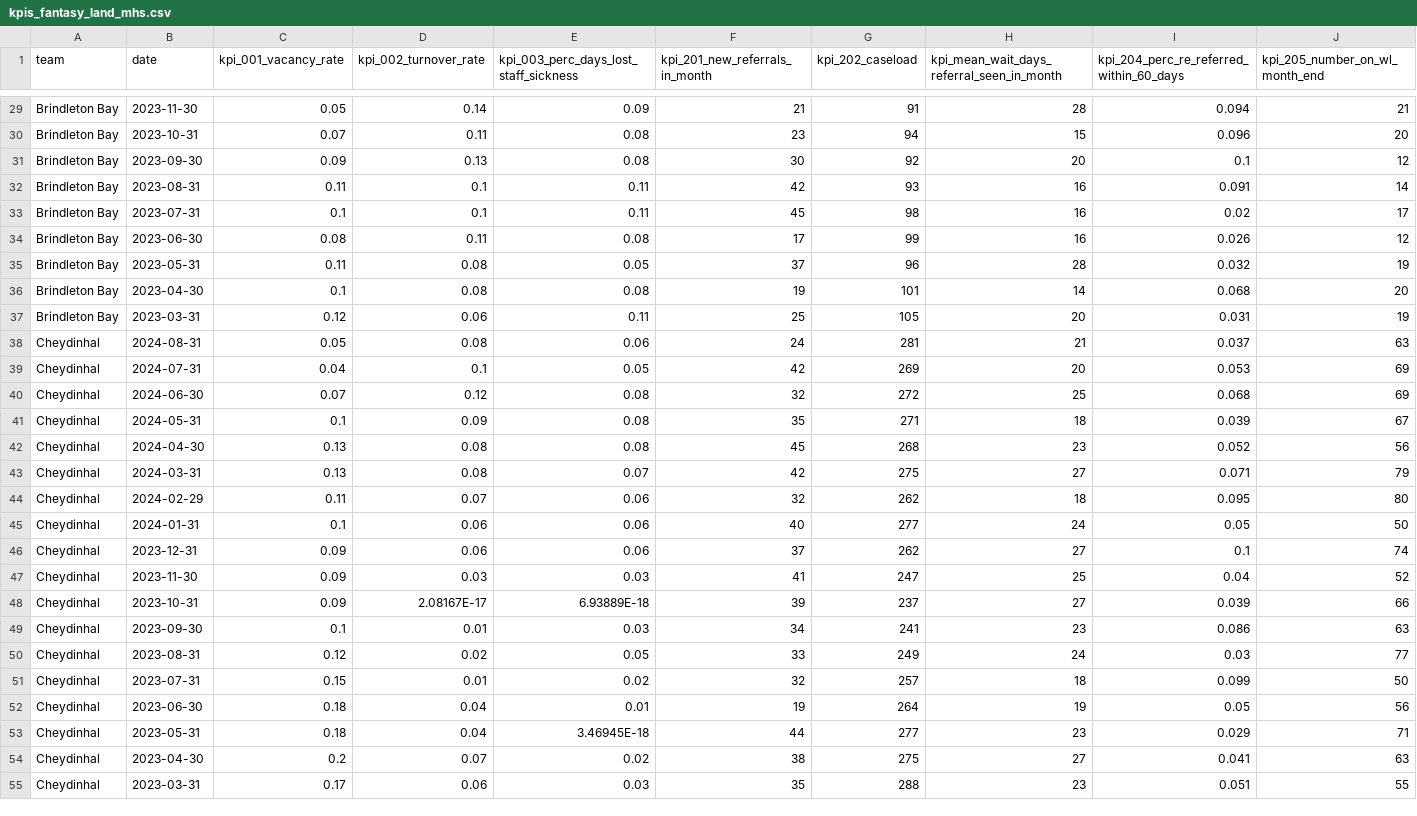
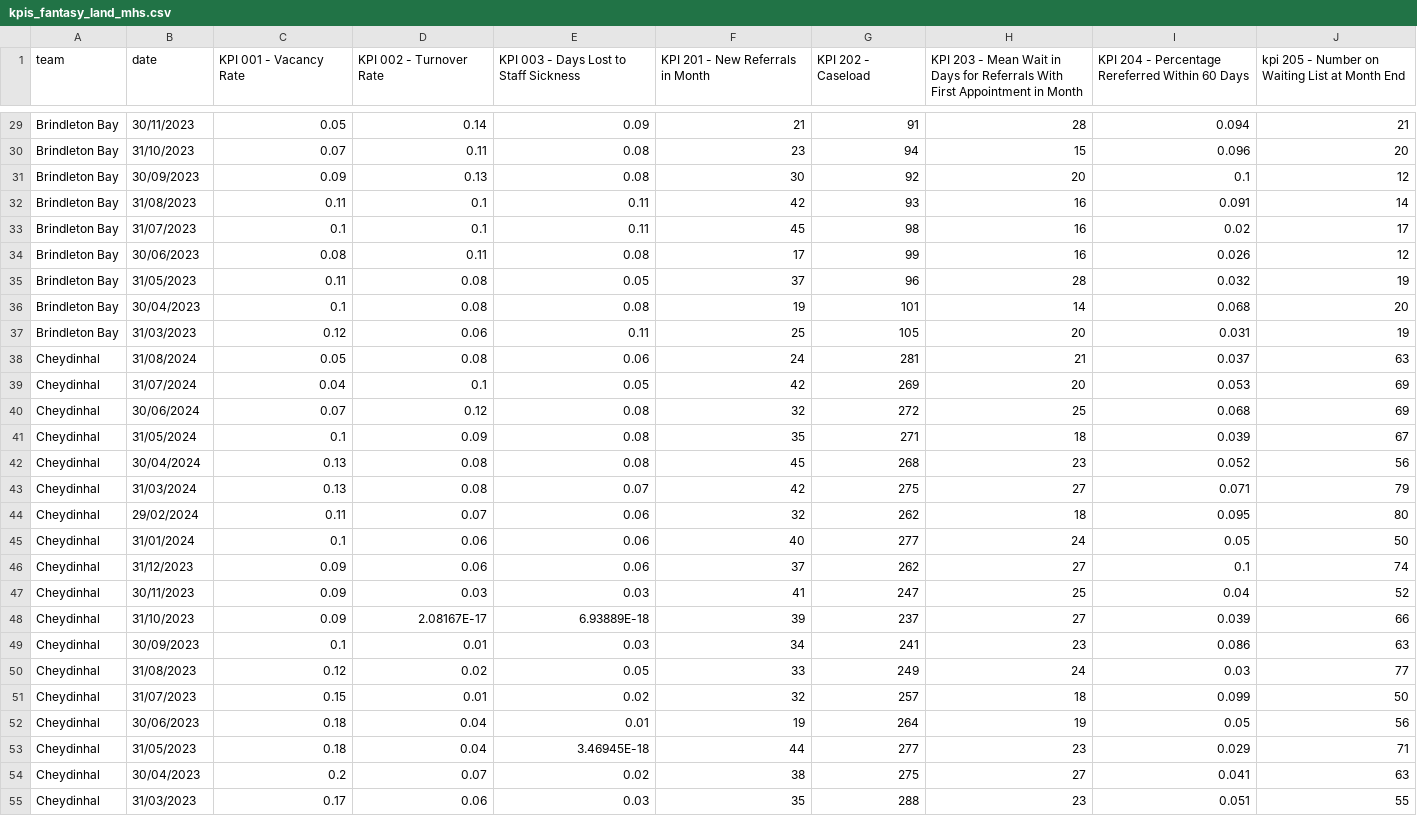
Before and after one commit to hsma-programme/8a_quarto_and_reproducible_reporting, a CSV file: exercises/exercise_2/kpis_fantasy_land_mhs.csv, drawn as a sheet; only a part is shown, gaps mark what is left out; the diff covers the shown part only; the diff names each change by its address in the sheet, - before the commit and + after, or states it on an @@ line.

```diff
--- a/exercises/exercise_2/kpis_fantasy_land_mhs.csv
+++ b/exercises/exercise_2/kpis_fantasy_land_mhs.csv
-C1: kpi_001_vacancy_rate
+C1: KPI 001 - Vacancy Rate
-D1: kpi_002_turnover_rate
+D1: KPI 002 - Turnover Rate
-E1: kpi_003_perc_days_lost_staff_sickness
+E1: KPI 003 - Days Lost to Staff Sickness
-F1: kpi_201_new_referrals_in_month
+F1: KPI 201 - New Referrals in Month
-G1: kpi_202_caseload
+G1: KPI 202 - Caseload
-H1: kpi_mean_wait_days_referral_seen_in_month
+H1: KPI 203 - Mean Wait in Days for Referrals With First Appointment in Month
-I1: kpi_204_perc_re_referred_within_60_days
+I1: KPI 204 - Percentage Rereferred Within 60 Days
-J1: kpi_205_number_on_wl_month_end
+J1: kpi 205 - Number on Waiting List at Month End
-B29 (date): 2023-11-30
+B29 (date): 30/11/2023
-B30 (date): 2023-10-31
+B30 (date): 31/10/2023
-B31 (date): 2023-09-30
+B31 (date): 30/09/2023
-B32 (date): 2023-08-31
+B32 (date): 31/08/2023
-B33 (date): 2023-07-31
+B33 (date): 31/07/2023
-B34 (date): 2023-06-30
+B34 (date): 30/06/2023
-B35 (date): 2023-05-31
+B35 (date): 31/05/2023
-B36 (date): 2023-04-30
+B36 (date): 30/04/2023
-B37 (date): 2023-03-31
+B37 (date): 31/03/2023
-B38 (date): 2024-08-31
+B38 (date): 31/08/2024
-B39 (date): 2024-07-31
+B39 (date): 31/07/2024
-B40 (date): 2024-06-30
+B40 (date): 30/06/2024
-B41 (date): 2024-05-31
+B41 (date): 31/05/2024
-B42 (date): 2024-04-30
+B42 (date): 30/04/2024
-B43 (date): 2024-03-31
+B43 (date): 31/03/2024
-B44 (date): 2024-02-29
+B44 (date): 29/02/2024
-B45 (date): 2024-01-31
+B45 (date): 31/01/2024
-B46 (date): 2023-12-31
+B46 (date): 31/12/2023
-B47 (date): 2023-11-30
+B47 (date): 30/11/2023
-B48 (date): 2023-10-31
+B48 (date): 31/10/2023
-B49 (date): 2023-09-30
+B49 (date): 30/09/2023
-B50 (date): 2023-08-31
+B50 (date): 31/08/2023
-B51 (date): 2023-07-31
+B51 (date): 31/07/2023
-B52 (date): 2023-06-30
+B52 (date): 30/06/2023
-B53 (date): 2023-05-31
+B53 (date): 31/05/2023
-B54 (date): 2023-04-30
+B54 (date): 30/04/2023
-B55 (date): 2023-03-31
+B55 (date): 31/03/2023
```
Also changed, not shown: 119 edited cells elsewhere in this file, 1 other file.
